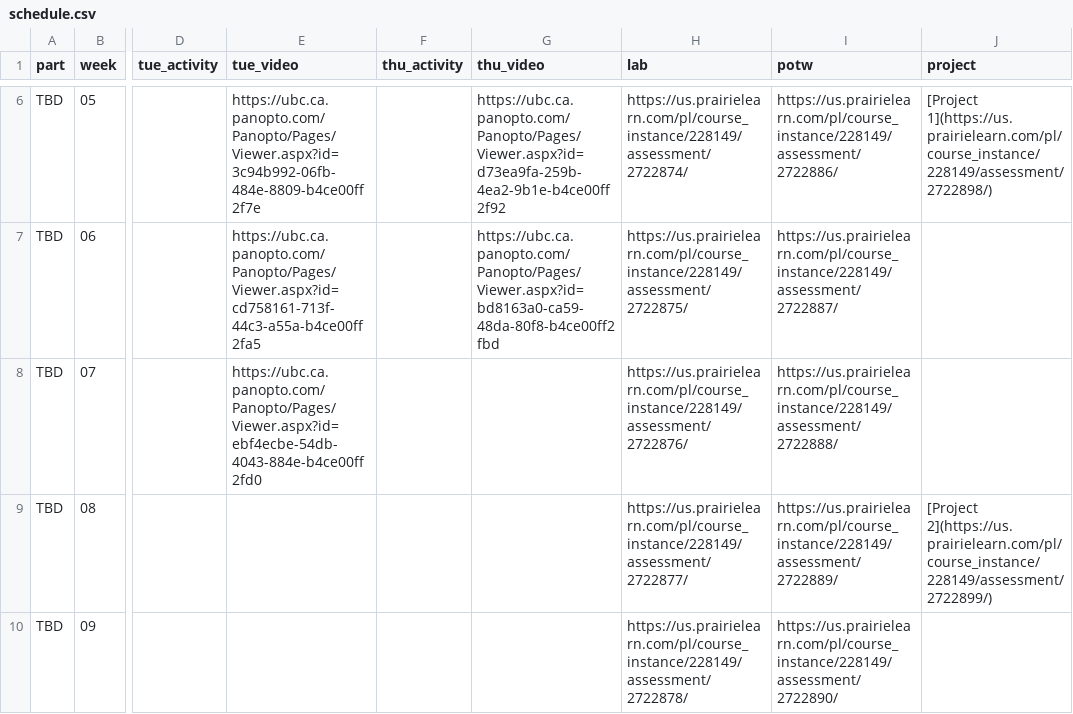
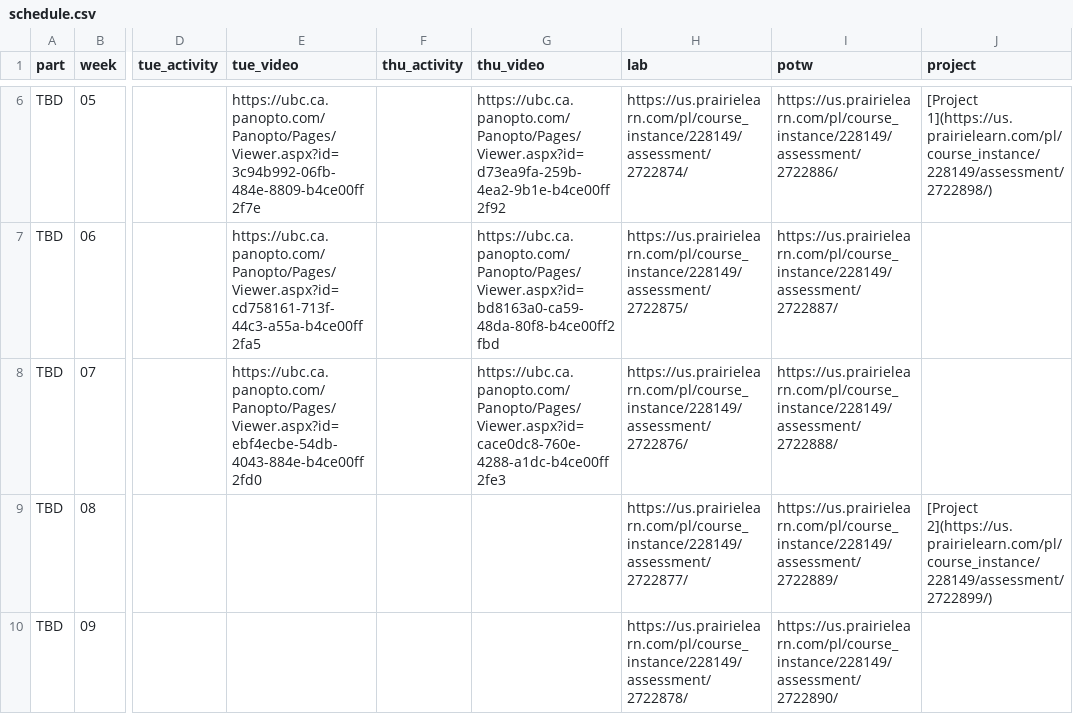
Before and after one commit to UBC-CS/cpsc203, a CSV file: data/schedule.csv, drawn as a sheet; only a part is shown, gaps mark what is left out; the diff names each change by its address in the sheet, - before the commit and + after, or states it on an @@ line.

Commit message:
Add recording link for lecture 13.

```diff
--- a/data/schedule.csv
+++ b/data/schedule.csv
-G8 (thu_video): (empty)
+G8 (thu_video): https://ubc.ca.panopto.com/Panopto/Pages/Viewer.aspx?id=cace0dc8-760e-4288-a1dc-b4ce00ff2fe3
```
